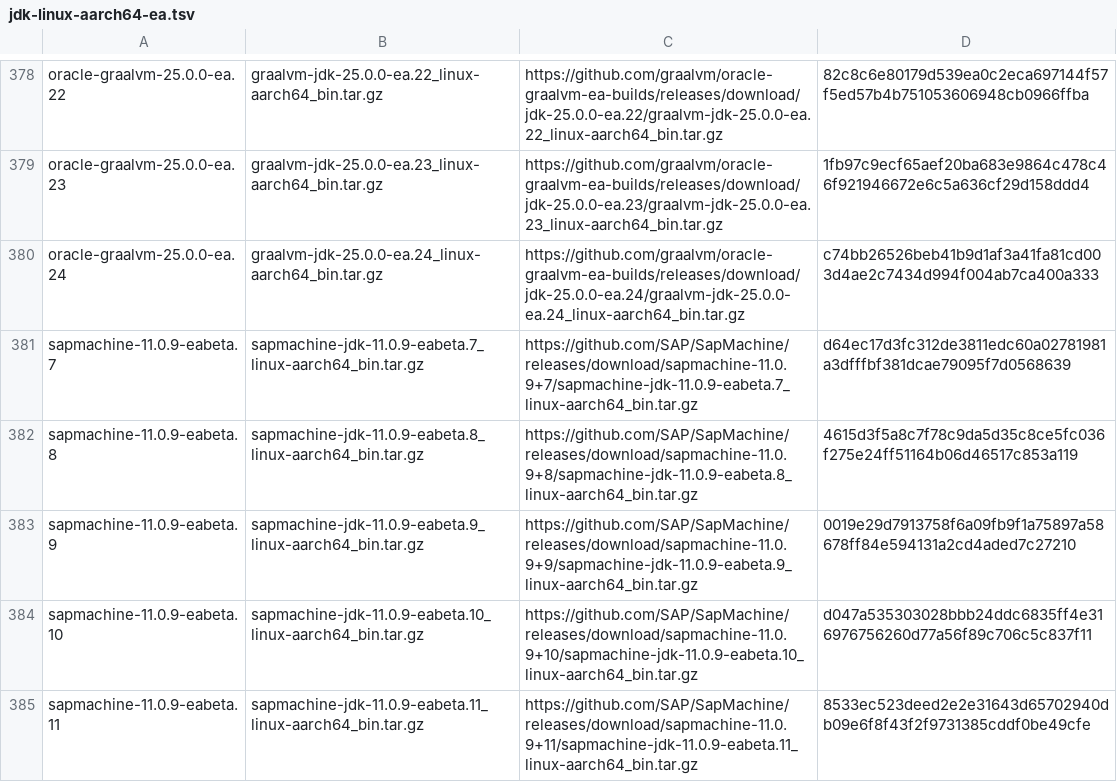
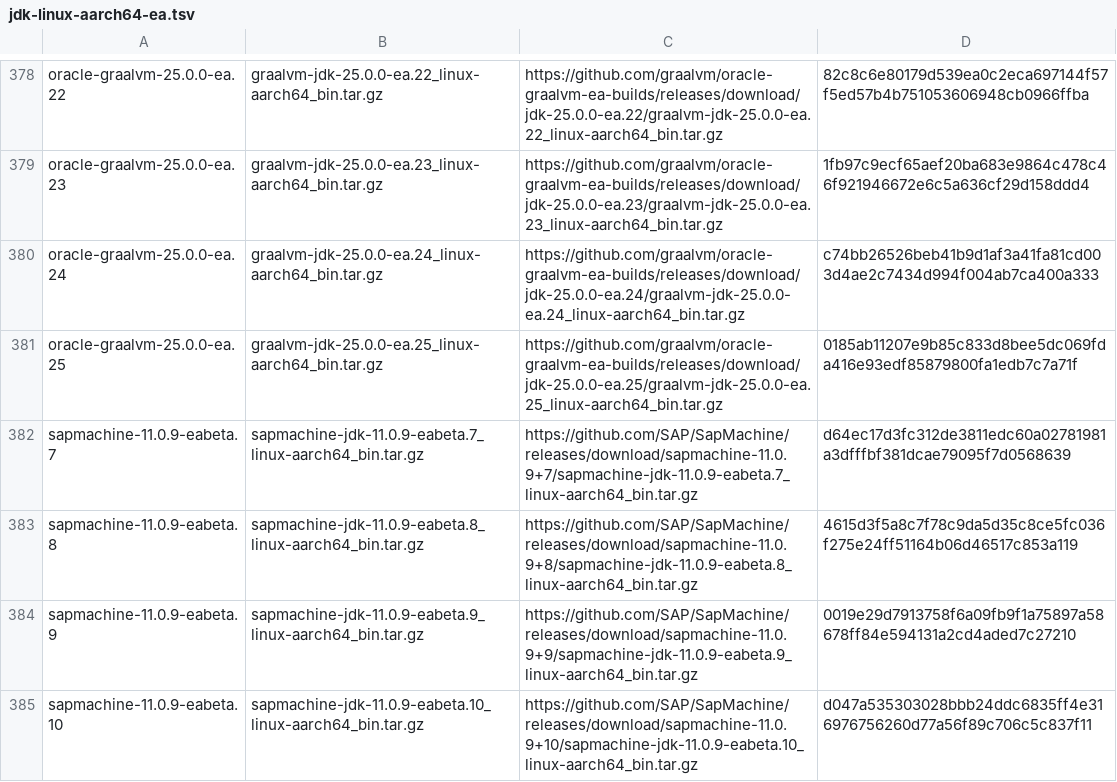
Before and after one commit to halcyon/asdf-java, a TSV file: data/jdk-linux-aarch64-ea.tsv, drawn as a sheet; only a part is shown, gaps mark what is left out; the shorter side is filled out with more unchanged rows; the diff names each change by its address in the sheet, - before the commit and + after, or states it on an @@ line.

```diff
--- a/data/jdk-linux-aarch64-ea.tsv
+++ b/data/jdk-linux-aarch64-ea.tsv
+row 381: oracle-graalvm-25.0.0-ea.25 | graalvm-jdk-25.0.0-ea.25_linux-aarch64_bin.tar.gz | https://github.com/graalvm/oracle-graalvm-ea-builds/releases/download/jdk-25.0.0-ea.25/graalvm-jdk-25.0.0-ea.25_linux-aarch64_bin.tar.gz | 0185ab11207e9b85c833d8bee5dc069fda416e93edf85879800fa1edb7c7a71f
```
Also changed, not shown: data/jdk-linux-x86_64-ea.tsv, data/jdk-macosx-aarch64-ea.tsv, 5 other files.
